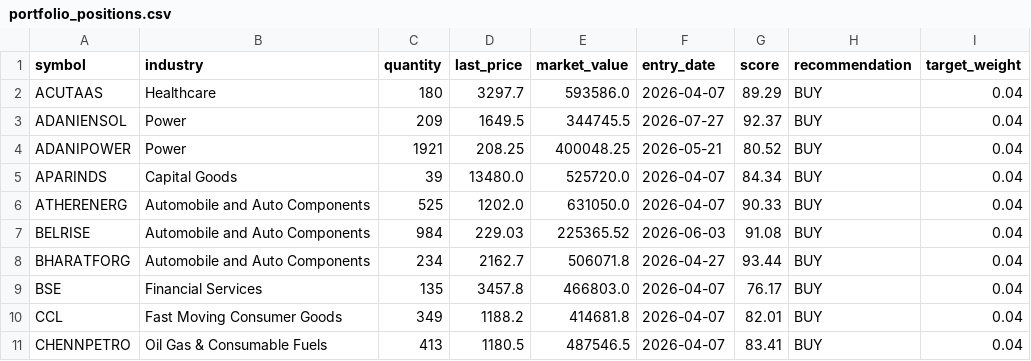
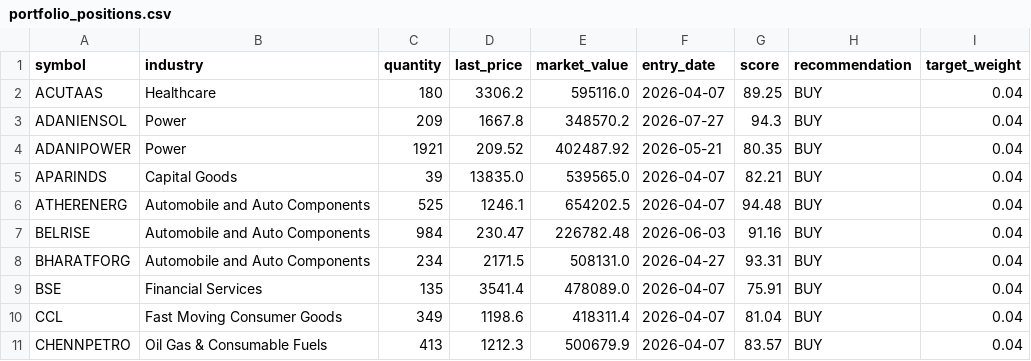
Before and after one commit to Vidyasagar29/equity-portfolio, a CSV file: data/portfolio_positions.csv, drawn as a sheet; only a part is shown; the diff covers the shown part only.

```diff
--- a/data/portfolio_positions.csv
+++ b/data/portfolio_positions.csv
@@ -1,11 +1,11 @@
 symbol,industry,quantity,last_price,market_value,entry_date,score,recommendation,target_weight
-ACUTAAS,Healthcare,180,3297.7,593586.0,2026-04-07,89.29,BUY,0.04
-ADANIENSOL,Power,209,1649.5,344745.5,2026-07-27,92.37,BUY,0.04
-ADANIPOWER,Power,1921,208.25,400048.25,2026-05-21,80.52,BUY,0.04
-APARINDS,Capital Goods,39,13480.0,525720.0,2026-04-07,84.34,BUY,0.04
-ATHERENERG,Automobile and Auto Components,525,1202.0,631050.0,2026-04-07,90.33,BUY,0.04
-BELRISE,Automobile and Auto Components,984,229.03,225365.52,2026-06-03,91.08,BUY,0.04
-BHARATFORG,Automobile and Auto Components,234,2162.7,506071.8,2026-04-27,93.44,BUY,0.04
-BSE,Financial Services,135,3457.8,466803.0,2026-04-07,76.17,BUY,0.04
-CCL,Fast Moving Consumer Goods,349,1188.2,414681.8,2026-04-07,82.01,BUY,0.04
-CHENNPETRO,Oil Gas & Consumable Fuels,413,1180.5,487546.5,2026-04-07,83.41,BUY,0.04
+ACUTAAS,Healthcare,180,3306.2,595116.0,2026-04-07,89.25,BUY,0.04
+ADANIENSOL,Power,209,1667.8,348570.2,2026-07-27,94.3,BUY,0.04
+ADANIPOWER,Power,1921,209.52,402487.92,2026-05-21,80.35,BUY,0.04
+APARINDS,Capital Goods,39,13835.0,539565.0,2026-04-07,82.21,BUY,0.04
+ATHERENERG,Automobile and Auto Components,525,1246.1,654202.5,2026-04-07,94.48,BUY,0.04
+BELRISE,Automobile and Auto Components,984,230.47,226782.48,2026-06-03,91.16,BUY,0.04
+BHARATFORG,Automobile and Auto Components,234,2171.5,508131.0,2026-04-27,93.31,BUY,0.04
+BSE,Financial Services,135,3541.4,478089.0,2026-04-07,75.91,BUY,0.04
+CCL,Fast Moving Consumer Goods,349,1198.6,418311.4,2026-04-07,81.04,BUY,0.04
+CHENNPETRO,Oil Gas & Consumable Fuels,413,1212.3,500679.9,2026-04-07,83.57,BUY,0.04
```
Also changed, not shown: 45 edited cells elsewhere in this file, data/latest_rankings.csv, data/portfolio_nav.csv, 8 other files.
